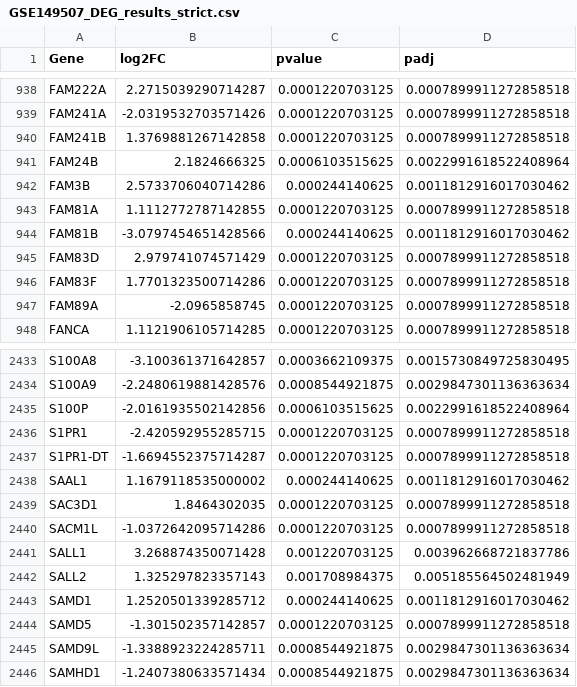
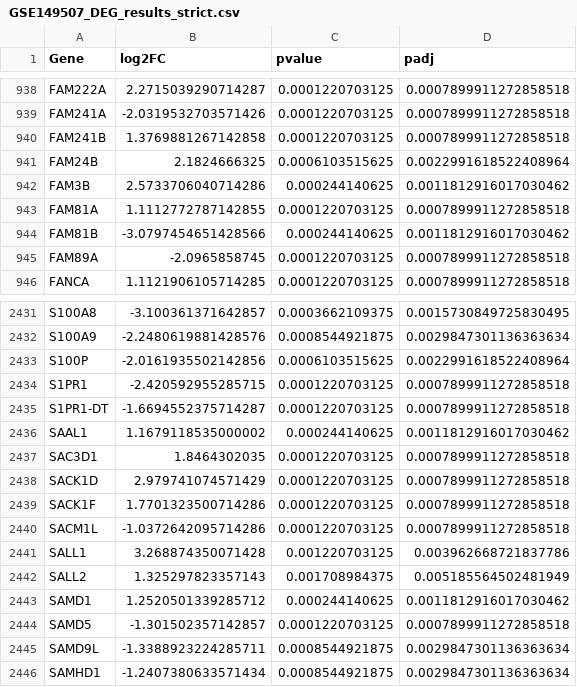
Before and after one commit to ar-silico/SCLC-Network-Analysis, a CSV file: results/DEG/GSE149507_DEG_results_strict.csv, drawn as a sheet; only a part is shown, gaps mark what is left out.

```diff
--- a/results/DEG/GSE149507_DEG_results_strict.csv
+++ b/results/DEG/GSE149507_DEG_results_strict.csv
@@ -944,4 +944,2 @@ FAM81A,1.1112772787142855,0.0001220703125,0.0007899911272858518
 FAM81B,-3.0797454651428566,0.000244140625,0.0011812916017030462
-FAM83D,2.979741074571429,0.0001220703125,0.0007899911272858518
-FAM83F,1.7701323500714286,0.0001220703125,0.0007899911272858518
 FAM89A,-2.0965858745,0.0001220703125,0.0007899911272858518
@@ -2439,2 +2437,4 @@ SAAL1,1.1679118535000002,0.000244140625,0.0011812916017030462
 SAC3D1,1.8464302035,0.0001220703125,0.0007899911272858518
+SACK1D,2.979741074571429,0.0001220703125,0.0007899911272858518
+SACK1F,1.7701323500714286,0.0001220703125,0.0007899911272858518
 SACM1L,-1.0372642095714286,0.0001220703125,0.0007899911272858518
```
Also changed, not shown: results/DEG/GSE149507_DEG_results_stats_only.csv, results/DEG/GSE60052_DEG_results_stats_only.csv, 52 other files.
